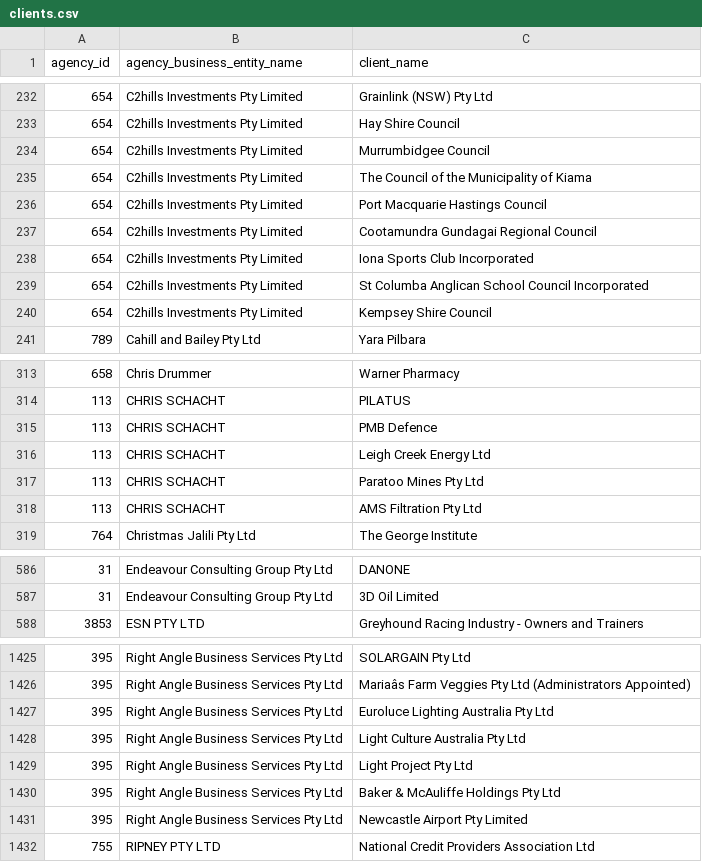
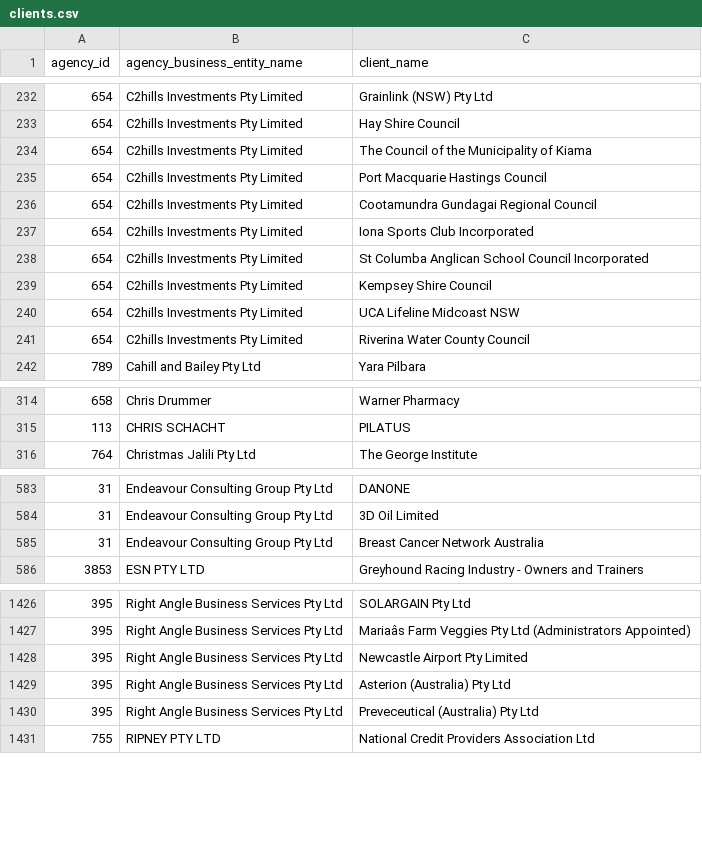
Before and after one commit to henare/australian_government_lobbyists_register, a CSV file: clients.csv, drawn as a sheet; only a part is shown, gaps mark what is left out; removed rows and columns are numbered as before the commit, all else as after; the diff covers the shown part only; the diff names each change by its address in the sheet, - before the commit and + after, or states it on an @@ line.

```diff
--- a/clients.csv
+++ b/clients.csv
-row 234: 654 | C2hills Investments Pty Limited | Murrumbidgee Council
+row 240: 654 | C2hills Investments Pty Limited | UCA Lifeline Midcoast NSW
+row 241: 654 | C2hills Investments Pty Limited | Riverina Water County Council
-row 315: 113 | CHRIS SCHACHT | PMB Defence
-row 316: 113 | CHRIS SCHACHT | Leigh Creek Energy Ltd
-row 317: 113 | CHRIS SCHACHT | Paratoo Mines Pty Ltd
-row 318: 113 | CHRIS SCHACHT | AMS Filtration Pty Ltd
+row 585: 31 | Endeavour Consulting Group Pty Ltd | Breast Cancer Network Australia
-row 1427: 395 | Right Angle Business Services Pty Ltd | Euroluce Lighting Australia Pty Ltd
-row 1428: 395 | Right Angle Business Services Pty Ltd | Light Culture Australia Pty Ltd
-row 1429: 395 | Right Angle Business Services Pty Ltd | Light Project Pty Ltd
-row 1430: 395 | Right Angle Business Services Pty Ltd | Baker & McAuliffe Holdings Pty Ltd
+row 1429: 395 | Right Angle Business Services Pty Ltd | Asterion (Australia) Pty Ltd
+row 1430: 395 | Right Angle Business Services Pty Ltd | Preveceutical (Australia) Pty Ltd
```
Also changed, not shown: 6 added rows and 2 removed rows elsewhere in this file, agencies.csv, lobbyists.csv.
